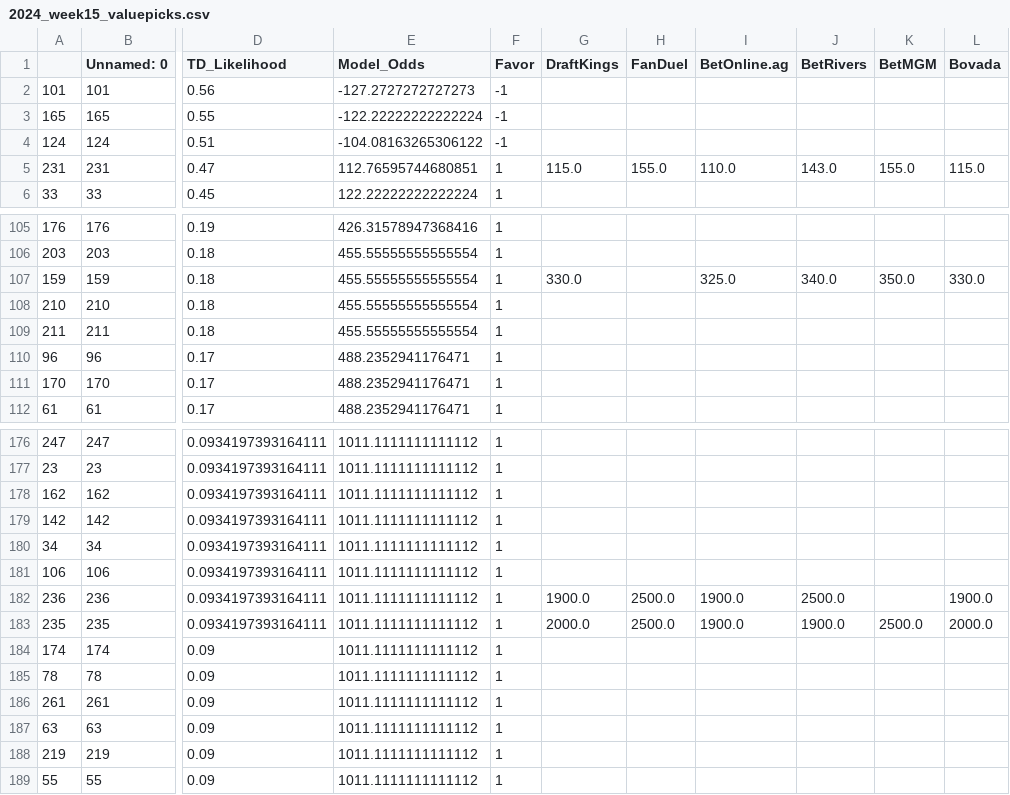
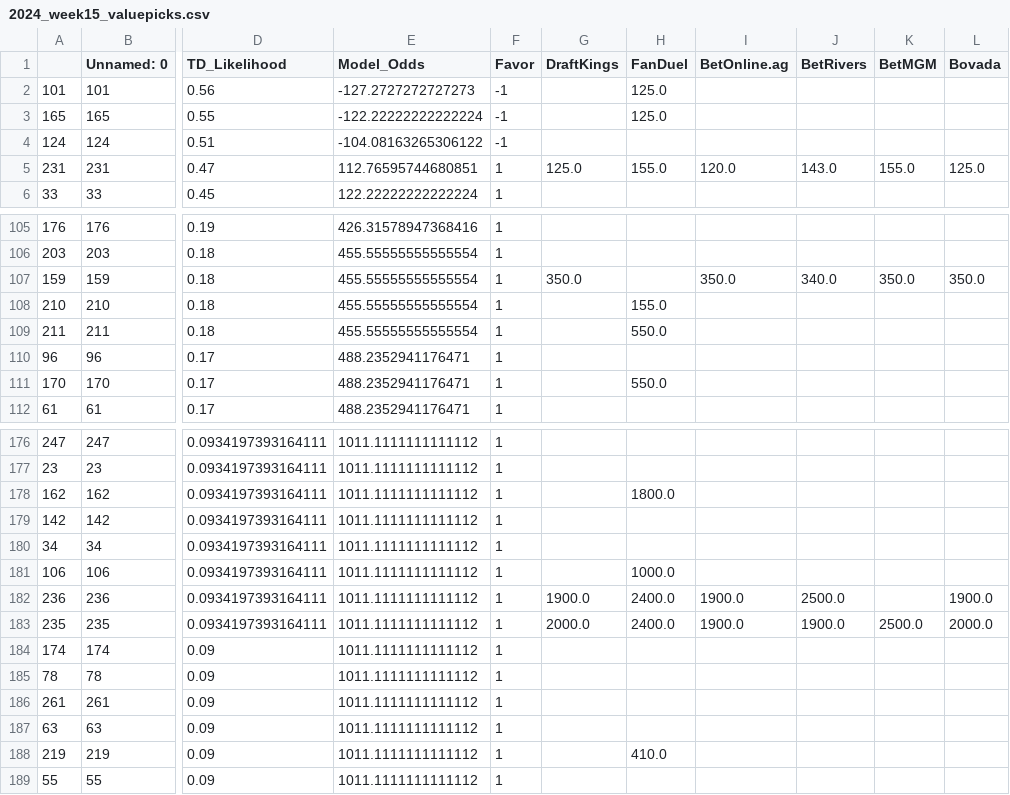
Before and after one commit to angelesaaron/biggamegabefallacy, a CSV file: data/historicalOdds/model/2024_week15_valuepicks.csv, drawn as a sheet; only a part is shown, gaps mark what is left out; the diff covers the shown part only; the diff names each change by its address in the sheet, - before the commit and + after, or states it on an @@ line.

```diff
--- a/data/historicalOdds/model/2024_week15_valuepicks.csv
+++ b/data/historicalOdds/model/2024_week15_valuepicks.csv
-H2:H3 (FanDuel): (empty)
+H2:H3 (FanDuel): 125.0
-G5 (DraftKings): 115.0
+G5 (DraftKings): 125.0
-I5 (BetOnline.ag): 110.0
+I5 (BetOnline.ag): 120.0
-L5 (Bovada): 115.0
+L5 (Bovada): 125.0
-G107 (DraftKings): 330.0
+G107 (DraftKings): 350.0
-I107 (BetOnline.ag): 325.0
+I107 (BetOnline.ag): 350.0
-L107 (Bovada): 330.0
+L107 (Bovada): 350.0
-H108 (FanDuel): (empty)
+H108 (FanDuel): 155.0
-H109 (FanDuel): (empty)
+H109 (FanDuel): 550.0
-H111 (FanDuel): (empty)
+H111 (FanDuel): 550.0
-H178 (FanDuel): (empty)
+H178 (FanDuel): 1800.0
-H181 (FanDuel): (empty)
+H181 (FanDuel): 1000.0
-H182:H183 (FanDuel): 2500.0
+H182:H183 (FanDuel): 2400.0
-H188 (FanDuel): (empty)
+H188 (FanDuel): 410.0
```
Also changed, not shown: 30 edited cells elsewhere in this file, data/historicalOdds/FanDuel/2024_week15_valuepicks.csv, data/modelOdds/2024_NFL_Week15_BestOdds.csv, 6 other files.
